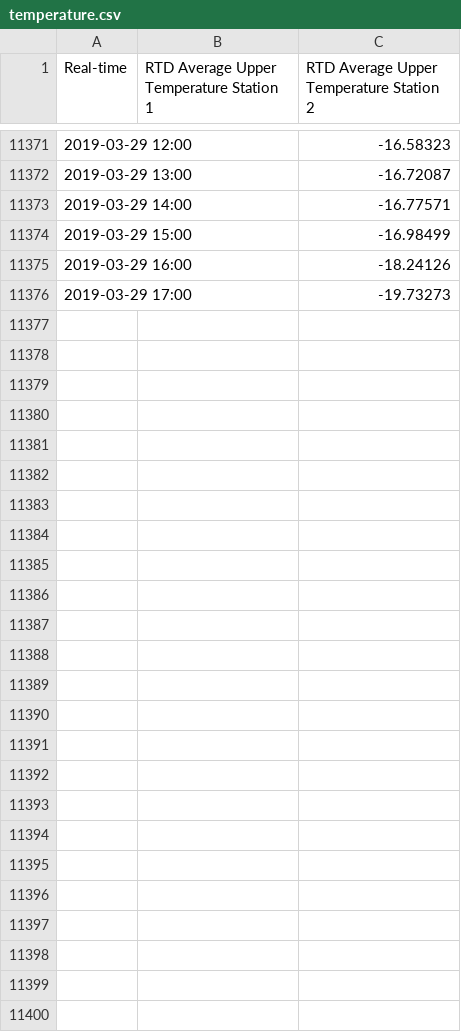
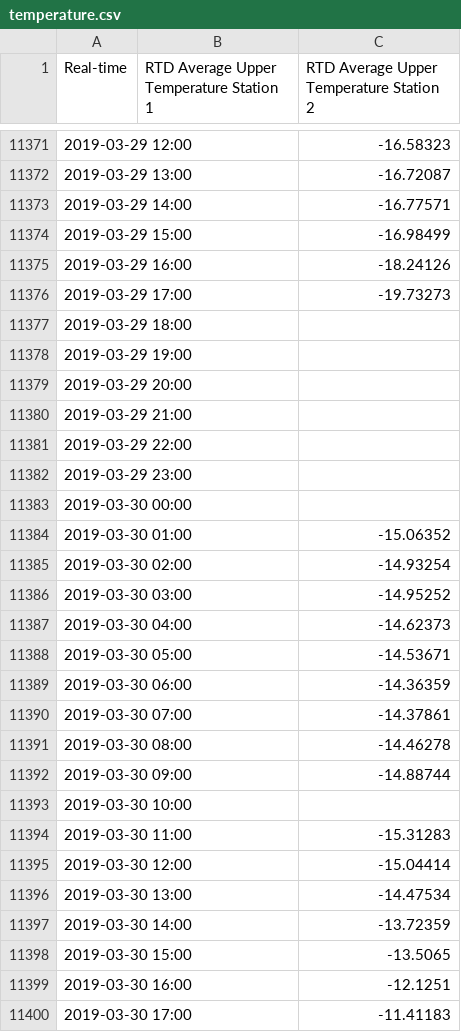
Before and after one commit to lenae101/lenae101.github.io, a CSV file: data/temperature.csv, drawn as a sheet; only a part is shown, gaps mark what is left out.

Commit message:
Automated message: committing data for 20190330

```diff
--- a/data/temperature.csv
+++ b/data/temperature.csv
@@ -11376 +11376,25 @@ Real-time, RTD Average Upper Temperature Station 1, RTD Average Upper Temperatur
 2019-03-29 17:00, ,-19.73273
+2019-03-29 18:00, ,
+2019-03-29 19:00, ,
+2019-03-29 20:00, ,
+2019-03-29 21:00, ,
+2019-03-29 22:00, ,
+2019-03-29 23:00, ,
+2019-03-30 00:00, ,
+2019-03-30 01:00, ,-15.06352
+2019-03-30 02:00, ,-14.93254
+2019-03-30 03:00, ,-14.95252
+2019-03-30 04:00, ,-14.62373
+2019-03-30 05:00, ,-14.53671
+2019-03-30 06:00, ,-14.36359
+2019-03-30 07:00, ,-14.37861
+2019-03-30 08:00, ,-14.46278
+2019-03-30 09:00, ,-14.88744
+2019-03-30 10:00, ,
+2019-03-30 11:00, ,-15.31283
+2019-03-30 12:00, ,-15.04414
+2019-03-30 13:00, ,-14.47534
+2019-03-30 14:00, ,-13.72359
+2019-03-30 15:00, ,-13.5065
+2019-03-30 16:00, ,-12.1251
+2019-03-30 17:00, ,-11.41183
```
Also changed, not shown: data/long_radiation_down.csv, data/long_radiation_up.csv, 7 other files.
